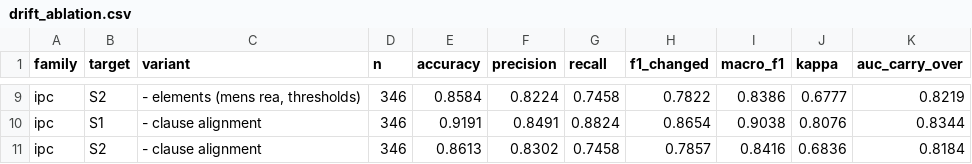
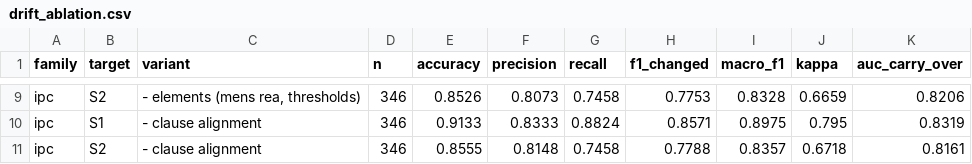
Before and after one commit to gauravrai1704/Kanoon-bridge, a CSV file: results/tables/drift_ablation.csv, drawn as a sheet; only a part is shown, gaps mark what is left out; the diff covers the shown part only; the diff names each change by its address in the sheet, - before the commit and + after, or states it on an @@ line.

```diff
--- a/results/tables/drift_ablation.csv
+++ b/results/tables/drift_ablation.csv
-E9 (accuracy): 0.8584
+E9 (accuracy): 0.8526
-F9 (precision): 0.8224
+F9 (precision): 0.8073
-H9 (f1_changed): 0.7822
+H9 (f1_changed): 0.7753
-I9 (macro_f1): 0.8386
+I9 (macro_f1): 0.8328
-J9 (kappa): 0.6777
+J9 (kappa): 0.6659
-K9 (auc_carry_over): 0.8219
+K9 (auc_carry_over): 0.8206
-E10 (accuracy): 0.9191
+E10 (accuracy): 0.9133
-F10 (precision): 0.8491
+F10 (precision): 0.8333
-H10 (f1_changed): 0.8654
+H10 (f1_changed): 0.8571
-I10 (macro_f1): 0.9038
+I10 (macro_f1): 0.8975
-J10 (kappa): 0.8076
+J10 (kappa): 0.795
-K10 (auc_carry_over): 0.8344
+K10 (auc_carry_over): 0.8319
-E11 (accuracy): 0.8613
+E11 (accuracy): 0.8555
-F11 (precision): 0.8302
+F11 (precision): 0.8148
-H11 (f1_changed): 0.7857
+H11 (f1_changed): 0.7788
-I11 (macro_f1): 0.8416
+I11 (macro_f1): 0.8357
-J11 (kappa): 0.6836
+J11 (kappa): 0.6718
-K11 (auc_carry_over): 0.8184
+K11 (auc_carry_over): 0.8161
```
Also changed, not shown: 30 edited cells elsewhere in this file, data/crosswalk/drift_pairs.csv, data/crosswalk/drift_sections.csv, 41 other files.
